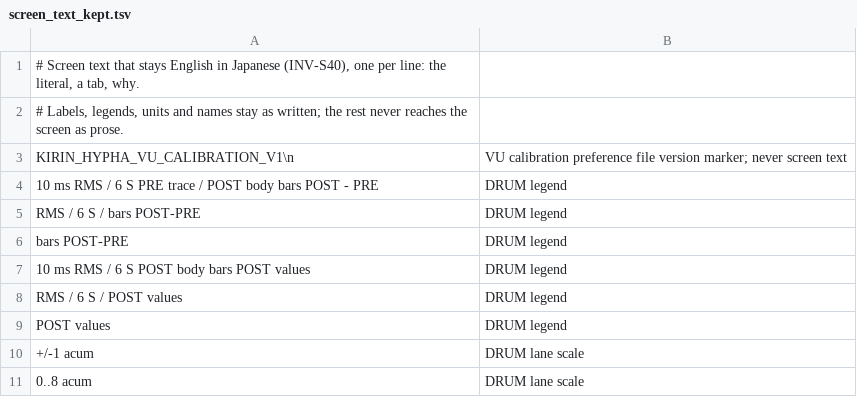
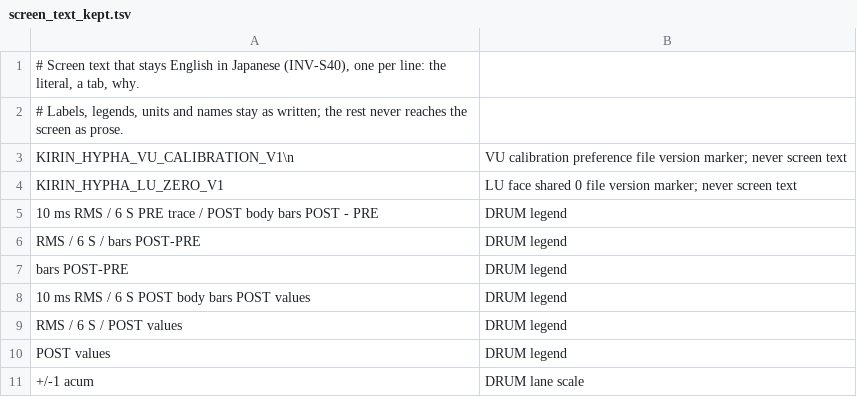
Before and after one commit to heyalohaloha/kirin_hypha, a TSV file: scripts/screen_text_kept.tsv, drawn as a sheet; only a part is shown; the shorter side is filled out with more unchanged rows; the diff names each change by its address in the sheet, - before the commit and + after, or states it on an @@ line.

```diff
--- a/scripts/screen_text_kept.tsv
+++ b/scripts/screen_text_kept.tsv
+row 4: KIRIN_HYPHA_LU_ZERO_V1 | LU face shared 0 file version marker; never screen text
```
Also changed, not shown: 22 other files.
